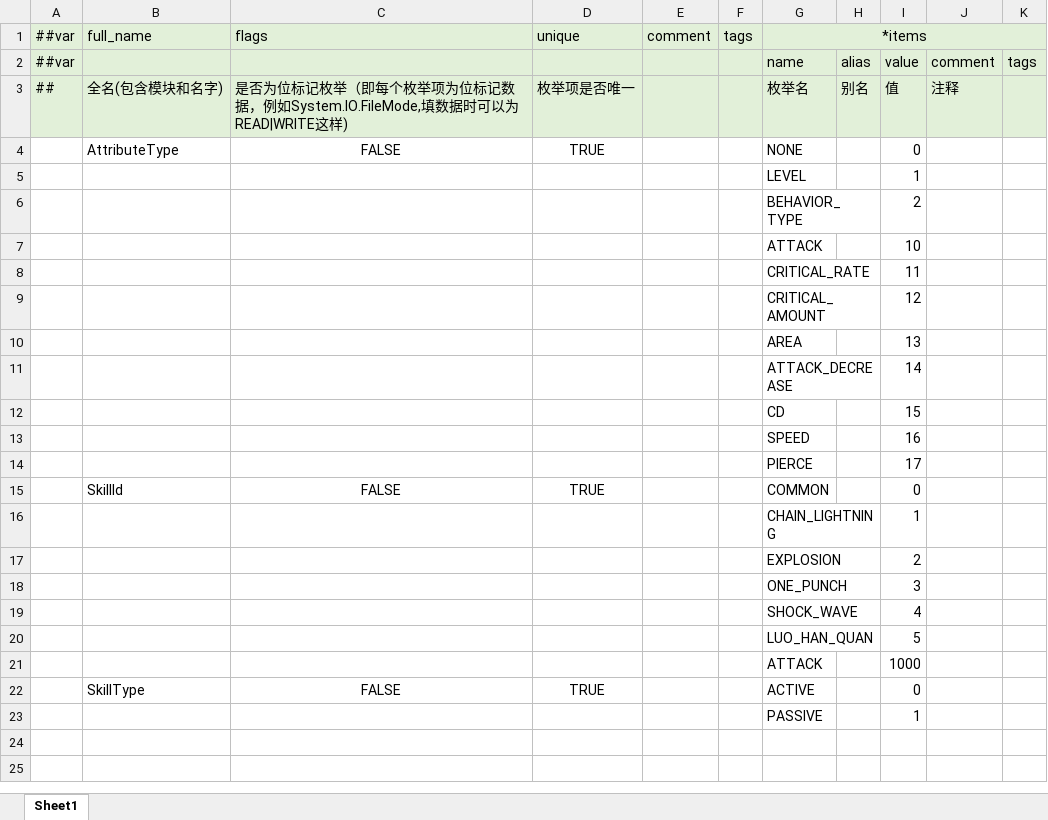
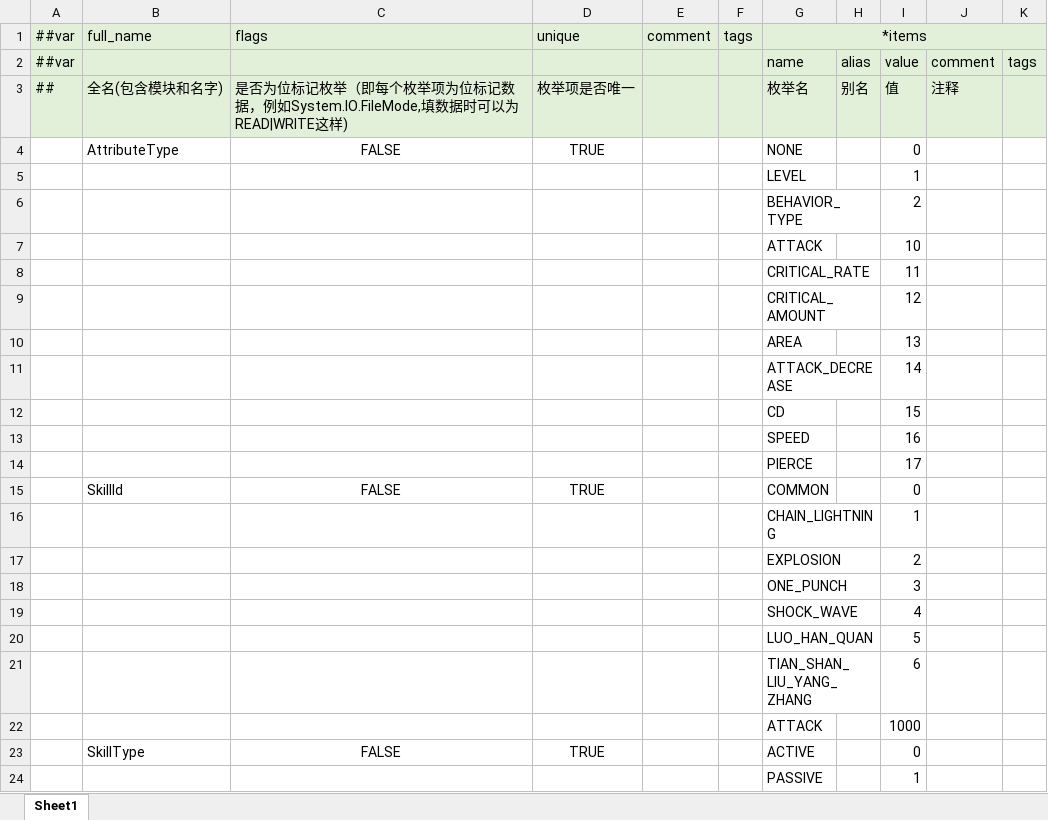
Before and after one commit to TigerSun86/GobangAdventure, an Excel workbook: Unity/NewWheel/VampireBuilder1/DesignerConfigs/Datas/__enums__.xlsx, sheet Sheet1, drawn as a sheet; values as stored, in another font and other column widths than the file's, no borders; the diff names each change by its address in the sheet, - before the commit and + after, or states it on an @@ line.

```diff
--- a/Unity/NewWheel/VampireBuilder1/DesignerConfigs/Datas/__enums__.xlsx (sheet Sheet1)
+++ b/Unity/NewWheel/VampireBuilder1/DesignerConfigs/Datas/__enums__.xlsx (sheet Sheet1)
+row 21:  |  |  |  |  |  | TIAN_SHAN_LIU_YANG_ZHANG |  | 6
```
Also changed, not shown: Unity/NewWheel/VampireBuilder1/DesignerConfigs/Datas/skill.xlsx, 11 other files.
